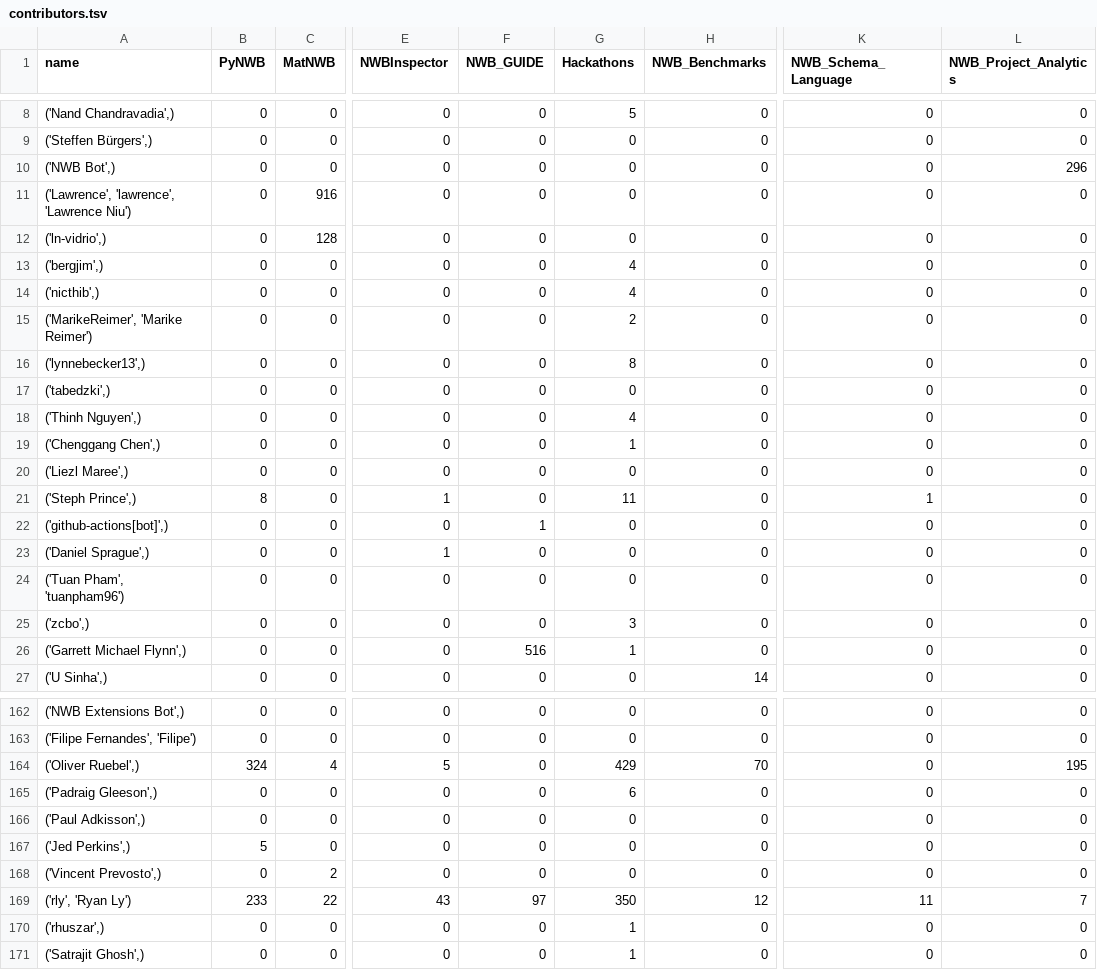
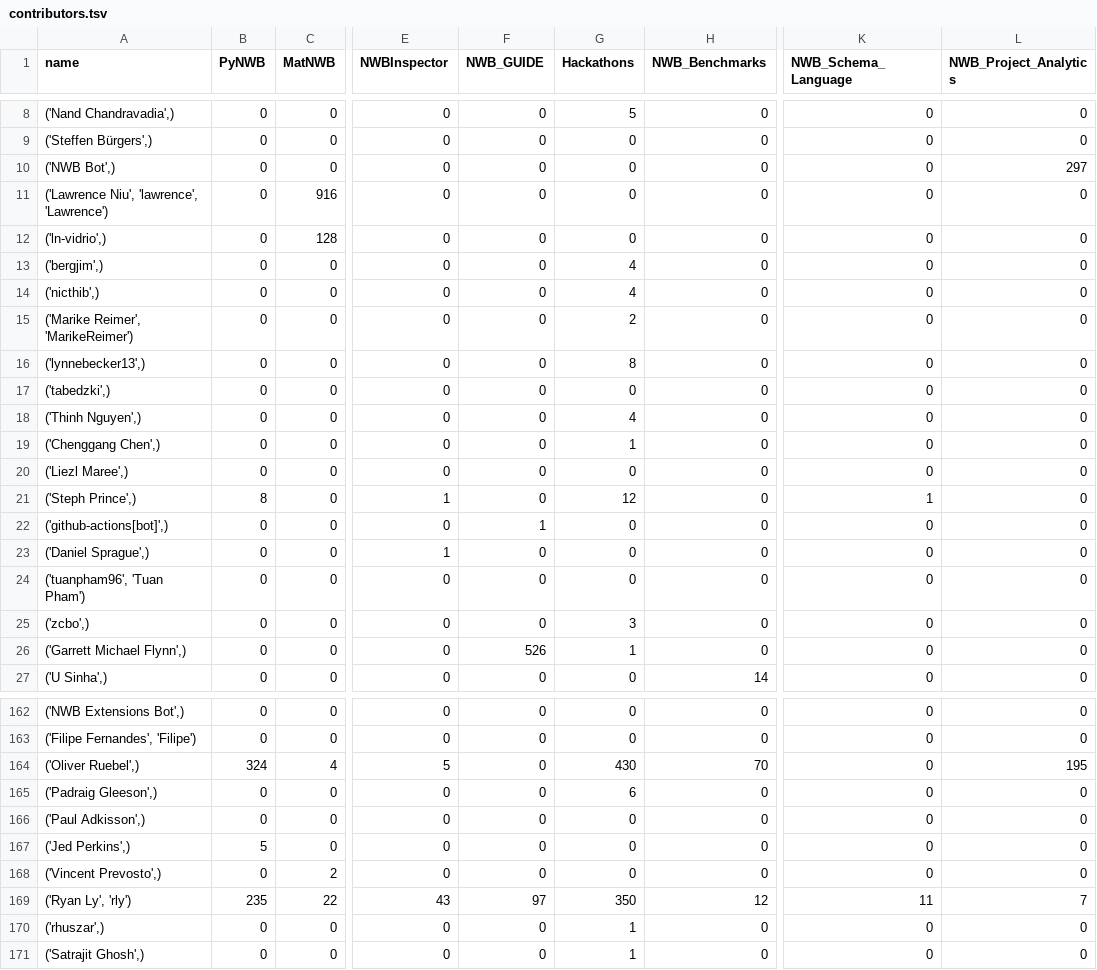
Before and after one commit to NeurodataWithoutBorders/nwb-project-analytics, a TSV file: data/contributors.tsv, drawn as a sheet; only a part is shown, gaps mark what is left out; the diff covers the shown part only; the diff names each change by its address in the sheet, - before the commit and + after, or states it on an @@ line.

```diff
--- a/data/contributors.tsv
+++ b/data/contributors.tsv
-L10 (NWB_Project_Analytics): 296
+L10 (NWB_Project_Analytics): 297
-A11 (name): ('Lawrence', 'lawrence', 'Lawrence Niu')
+A11 (name): ('Lawrence Niu', 'lawrence', 'Lawrence')
-A15 (name): ('MarikeReimer', 'Marike Reimer')
+A15 (name): ('Marike Reimer', 'MarikeReimer')
-G21 (Hackathons): 11
+G21 (Hackathons): 12
-A24 (name): ('Tuan Pham', 'tuanpham96')
+A24 (name): ('tuanpham96', 'Tuan Pham')
-F26 (NWB_GUIDE): 516
+F26 (NWB_GUIDE): 526
-G164 (Hackathons): 429
+G164 (Hackathons): 430
-A169 (name): ('rly', 'Ryan Ly')
+A169 (name): ('Ryan Ly', 'rly')
-B169 (PyNWB): 233
+B169 (PyNWB): 235
```
Also changed, not shown: 14 edited cells elsewhere in this file, 2 other files.
